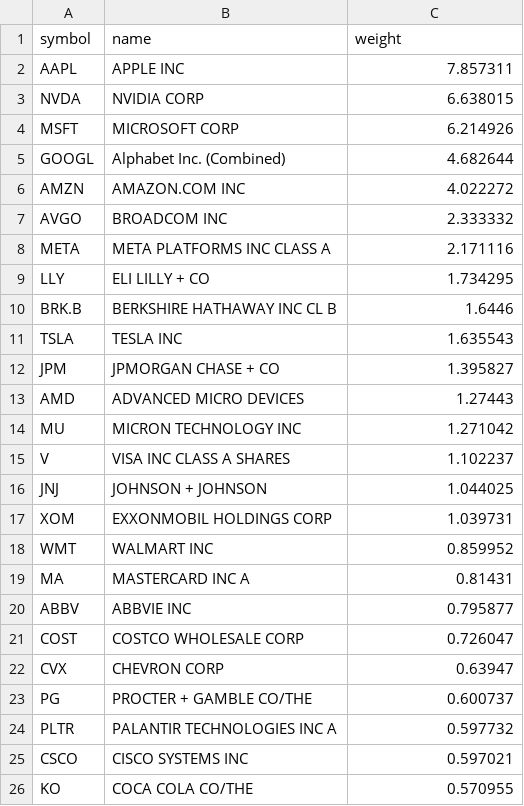
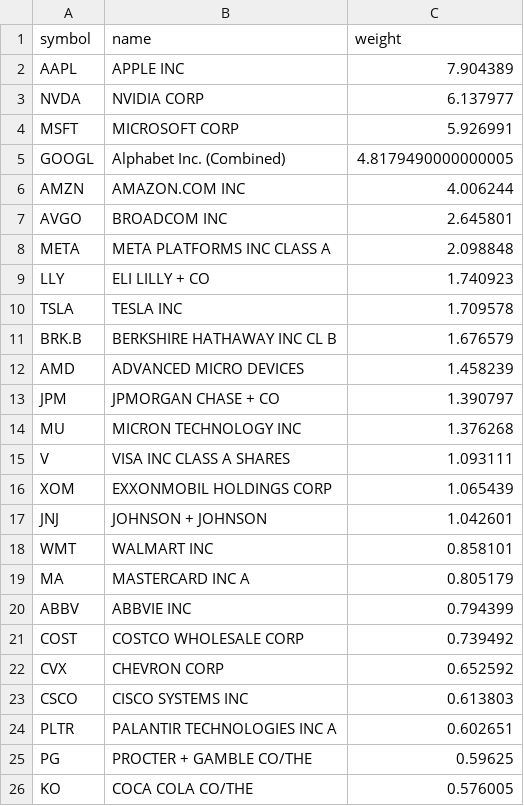
Before and after one commit to zacseidel/momentum, a CSV file: data/universe/megacap.csv, drawn as a sheet.

```diff
--- a/data/universe/megacap.csv
+++ b/data/universe/megacap.csv
@@ -1,26 +1,26 @@
 symbol,name,weight
-AAPL,APPLE INC,7.857311
-NVDA,NVIDIA CORP,6.638015
-MSFT,MICROSOFT CORP,6.214926
-GOOGL,Alphabet Inc. (Combined),4.682644
-AMZN,AMAZON.COM INC,4.022272
-AVGO,BROADCOM INC,2.333332
-META,META PLATFORMS INC CLASS A,2.171116
-LLY,ELI LILLY + CO,1.734295
-BRK.B,BERKSHIRE HATHAWAY INC CL B,1.6446
-TSLA,TESLA INC,1.635543
-JPM,JPMORGAN CHASE + CO,1.395827
-AMD,ADVANCED MICRO DEVICES,1.27443
-MU,MICRON TECHNOLOGY INC,1.271042
-V,VISA INC CLASS A SHARES,1.102237
-JNJ,JOHNSON + JOHNSON,1.044025
-XOM,EXXONMOBIL HOLDINGS CORP,1.039731
-WMT,WALMART INC,0.859952
-MA,MASTERCARD INC   A,0.81431
-ABBV,ABBVIE INC,0.795877
-COST,COSTCO WHOLESALE CORP,0.726047
-CVX,CHEVRON CORP,0.63947
-PG,PROCTER + GAMBLE CO/THE,0.600737
-PLTR,PALANTIR TECHNOLOGIES INC A,0.597732
-CSCO,CISCO SYSTEMS INC,0.597021
-KO,COCA COLA CO/THE,0.570955
+AAPL,APPLE INC,7.904389
+NVDA,NVIDIA CORP,6.137977
+MSFT,MICROSOFT CORP,5.926991
+GOOGL,Alphabet Inc. (Combined),4.8179490000000005
+AMZN,AMAZON.COM INC,4.006244
+AVGO,BROADCOM INC,2.645801
+META,META PLATFORMS INC CLASS A,2.098848
+LLY,ELI LILLY + CO,1.740923
+TSLA,TESLA INC,1.709578
+BRK.B,BERKSHIRE HATHAWAY INC CL B,1.676579
+AMD,ADVANCED MICRO DEVICES,1.458239
+JPM,JPMORGAN CHASE + CO,1.390797
+MU,MICRON TECHNOLOGY INC,1.376268
+V,VISA INC CLASS A SHARES,1.093111
+XOM,EXXONMOBIL HOLDINGS CORP,1.065439
+JNJ,JOHNSON + JOHNSON,1.042601
+WMT,WALMART INC,0.858101
+MA,MASTERCARD INC   A,0.805179
+ABBV,ABBVIE INC,0.794399
+COST,COSTCO WHOLESALE CORP,0.739492
+CVX,CHEVRON CORP,0.652592
+CSCO,CISCO SYSTEMS INC,0.613803
+PLTR,PALANTIR TECHNOLOGIES INC A,0.602651
+PG,PROCTER + GAMBLE CO/THE,0.59625
+KO,COCA COLA CO/THE,0.576005
```
Also changed, not shown: data/universe/change_log.csv, data/universe/munger.csv, 8 other files.
